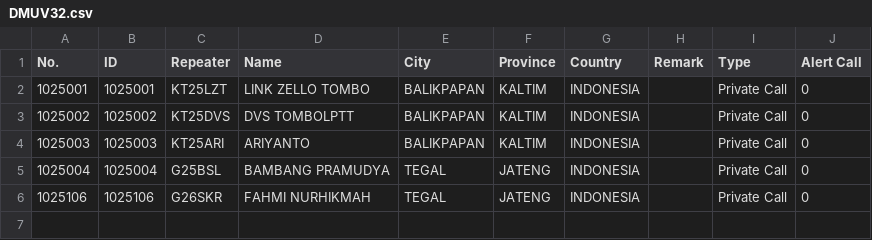
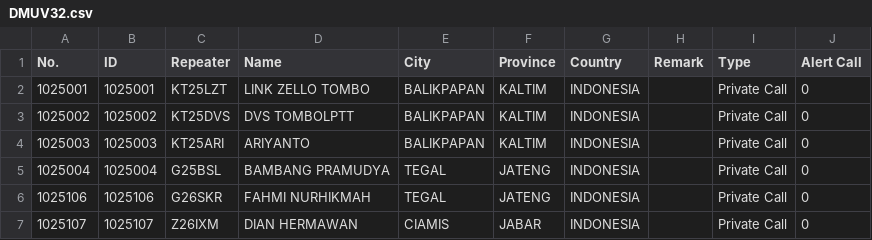
Before and after one commit to tombolptt/file_csv, a CSV file: DMUV32.csv, drawn as a sheet.

Commit message:
Update kontak DMUV32.csv otomatis via Aplikasi

```diff
--- a/DMUV32.csv
+++ b/DMUV32.csv
@@ -6 +6,2 @@ No.,ID,Repeater,Name,City,Province,Country,Remark,Type,Alert Call
 1025106,1025106,G26SKR,FAHMI NURHIKMAH,TEGAL,JATENG,INDONESIA,,Private Call,0
+1025107,1025107,Z26IXM,DIAN HERMAWAN,CIAMIS,JABAR,INDONESIA,,Private Call,0
```
